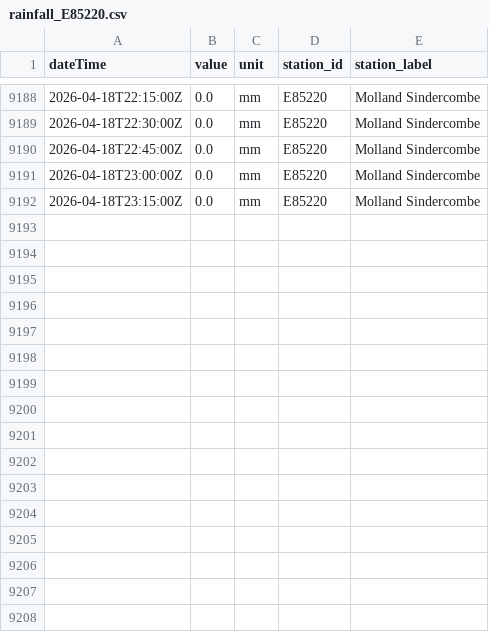
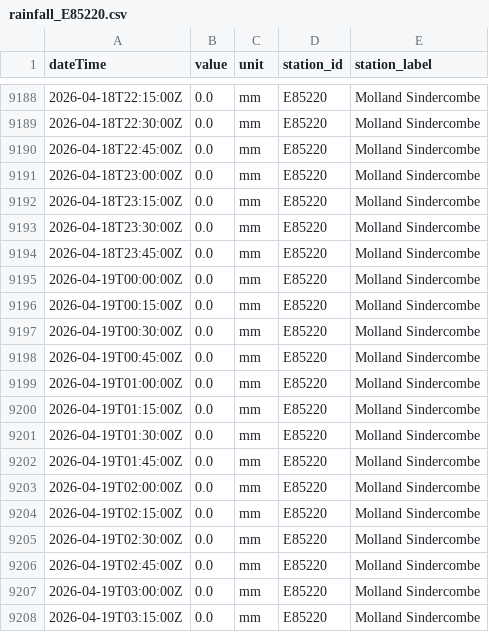
Before and after one commit to aallan/floodwatch, a CSV file: data/rainfall_E85220.csv, drawn as a sheet; only a part is shown, gaps mark what is left out; the diff names each change by its address in the sheet, - before the commit and + after, or states it on an @@ line.

```diff
--- a/data/rainfall_E85220.csv
+++ b/data/rainfall_E85220.csv
+row 9193: 2026-04-18T23:30:00Z | 0.0 | mm | E85220 | Molland Sindercombe
+row 9194: 2026-04-18T23:45:00Z | 0.0 | mm | E85220 | Molland Sindercombe
+row 9195: 2026-04-19T00:00:00Z | 0.0 | mm | E85220 | Molland Sindercombe
+row 9196: 2026-04-19T00:15:00Z | 0.0 | mm | E85220 | Molland Sindercombe
+row 9197: 2026-04-19T00:30:00Z | 0.0 | mm | E85220 | Molland Sindercombe
+row 9198: 2026-04-19T00:45:00Z | 0.0 | mm | E85220 | Molland Sindercombe
+row 9199: 2026-04-19T01:00:00Z | 0.0 | mm | E85220 | Molland Sindercombe
+row 9200: 2026-04-19T01:15:00Z | 0.0 | mm | E85220 | Molland Sindercombe
+row 9201: 2026-04-19T01:30:00Z | 0.0 | mm | E85220 | Molland Sindercombe
+row 9202: 2026-04-19T01:45:00Z | 0.0 | mm | E85220 | Molland Sindercombe
+row 9203: 2026-04-19T02:00:00Z | 0.0 | mm | E85220 | Molland Sindercombe
+row 9204: 2026-04-19T02:15:00Z | 0.0 | mm | E85220 | Molland Sindercombe
+row 9205: 2026-04-19T02:30:00Z | 0.0 | mm | E85220 | Molland Sindercombe
+row 9206: 2026-04-19T02:45:00Z | 0.0 | mm | E85220 | Molland Sindercombe
+row 9207: 2026-04-19T03:00:00Z | 0.0 | mm | E85220 | Molland Sindercombe
+row 9208: 2026-04-19T03:15:00Z | 0.0 | mm | E85220 | Molland Sindercombe
```
Also changed, not shown: data/level_50198_barnstaple_(tidal).csv, data/rainfall_50103.csv, 13 other files.
